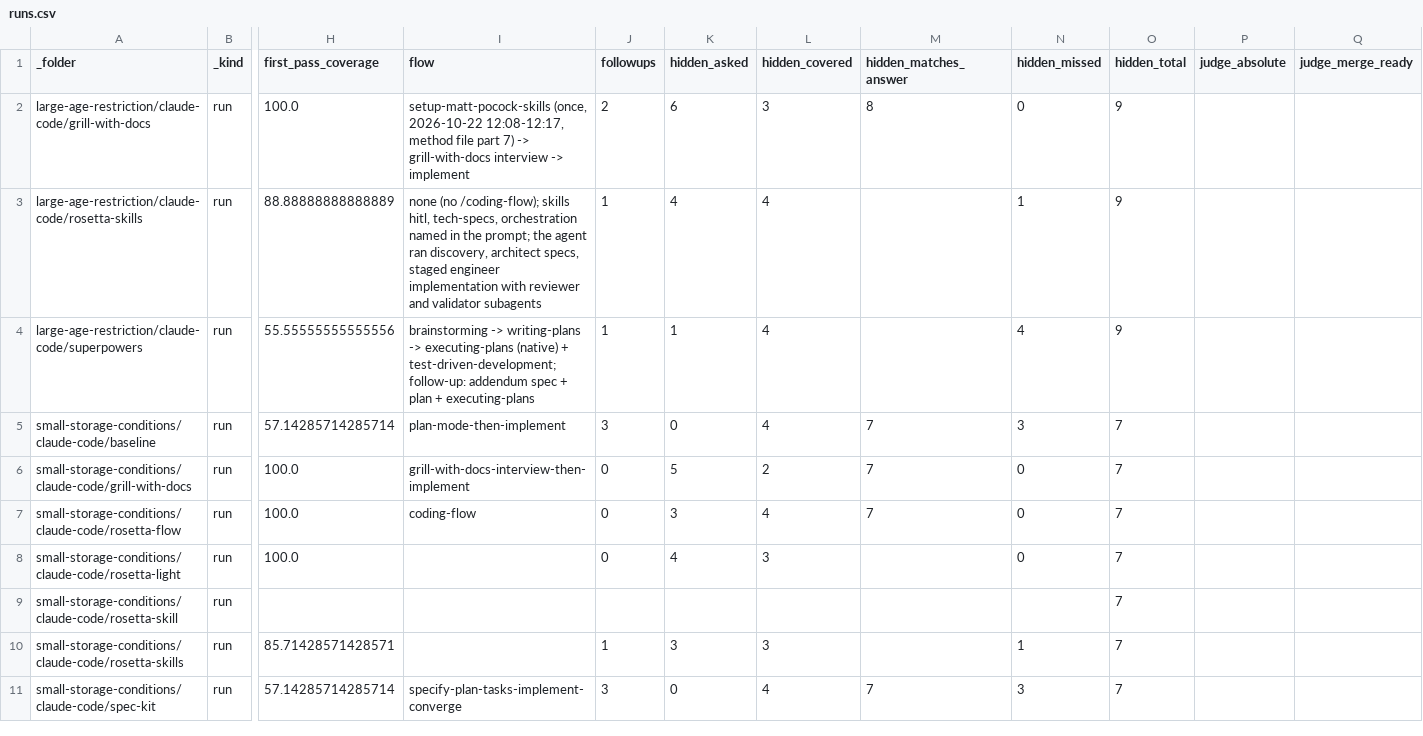
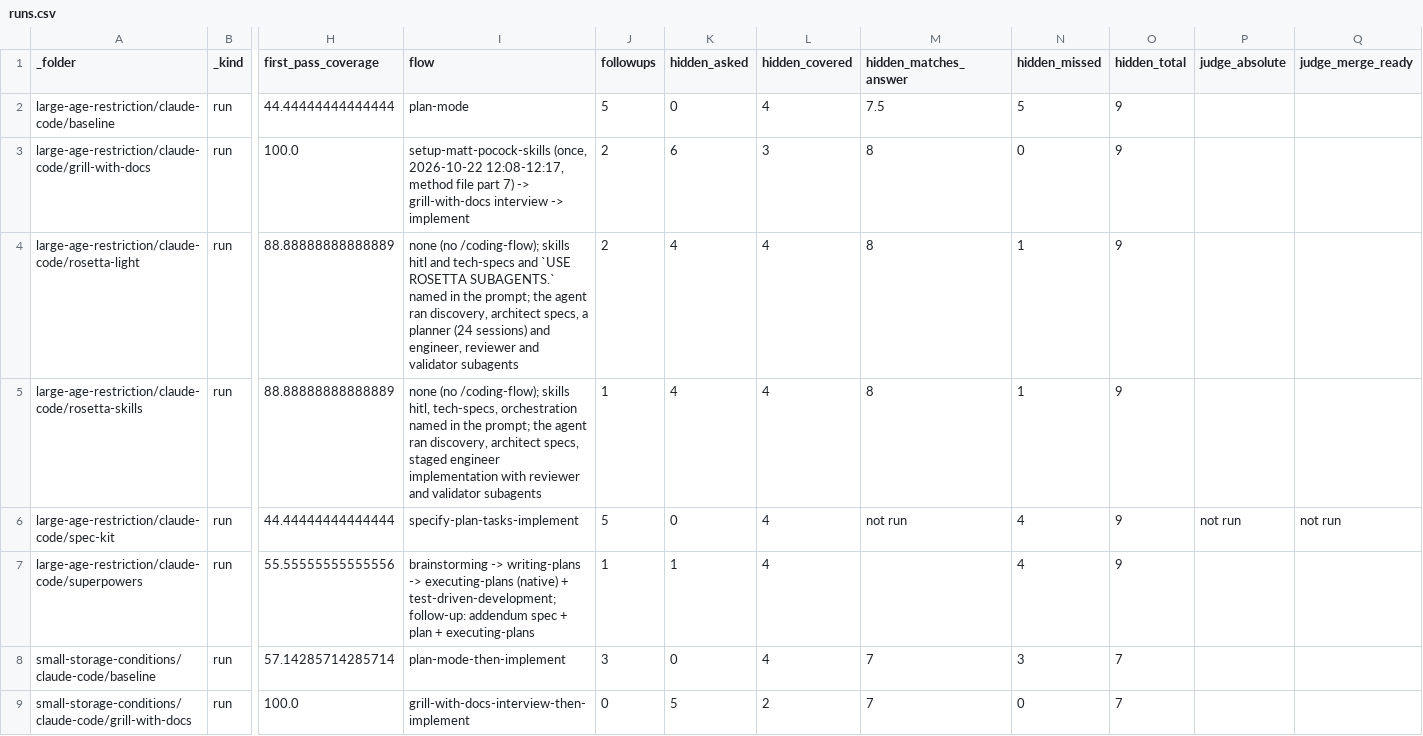
Before and after one commit to griddynamics/rosetta, a CSV file: rosetta-benchmarks/saleor/reports/runs.csv, drawn as a sheet; only a part is shown, gaps mark what is left out; the shorter side is filled out with more unchanged rows; addresses are those after the commit; rows hold the shown columns only; the diff names each change by its address in the sheet, - before the commit and + after, or states it on an @@ line.

```diff
--- a/rosetta-benchmarks/saleor/reports/runs.csv
+++ b/rosetta-benchmarks/saleor/reports/runs.csv
+row 2: large-age-restriction/claude-code/baseline | run | 44.44444444444444 | plan-mode | 5 | 0 | 4 | 7.5 | 5 | 9
+row 4: large-age-restriction/claude-code/rosetta-light | run | 88.88888888888889 | none (no /coding-flow); skills hitl and tech-specs and `USE ROSETTA SUBAGENTS.` named in the prompt; the agent ran discovery, architect specs, a planner (24 sessions) and engineer, reviewer and validator subagents | 2 | 4 | 4 | 8 | 1 | 9
-M5 (hidden_matches_answer): (empty)
+M5 (hidden_matches_answer): 8
+row 6: large-age-restriction/claude-code/spec-kit | run | 44.44444444444444 | specify-plan-tasks-implement | 5 | 0 | 4 | not run | 4 | 9 | not run | not run
```
Also changed, not shown: 3 other files.
